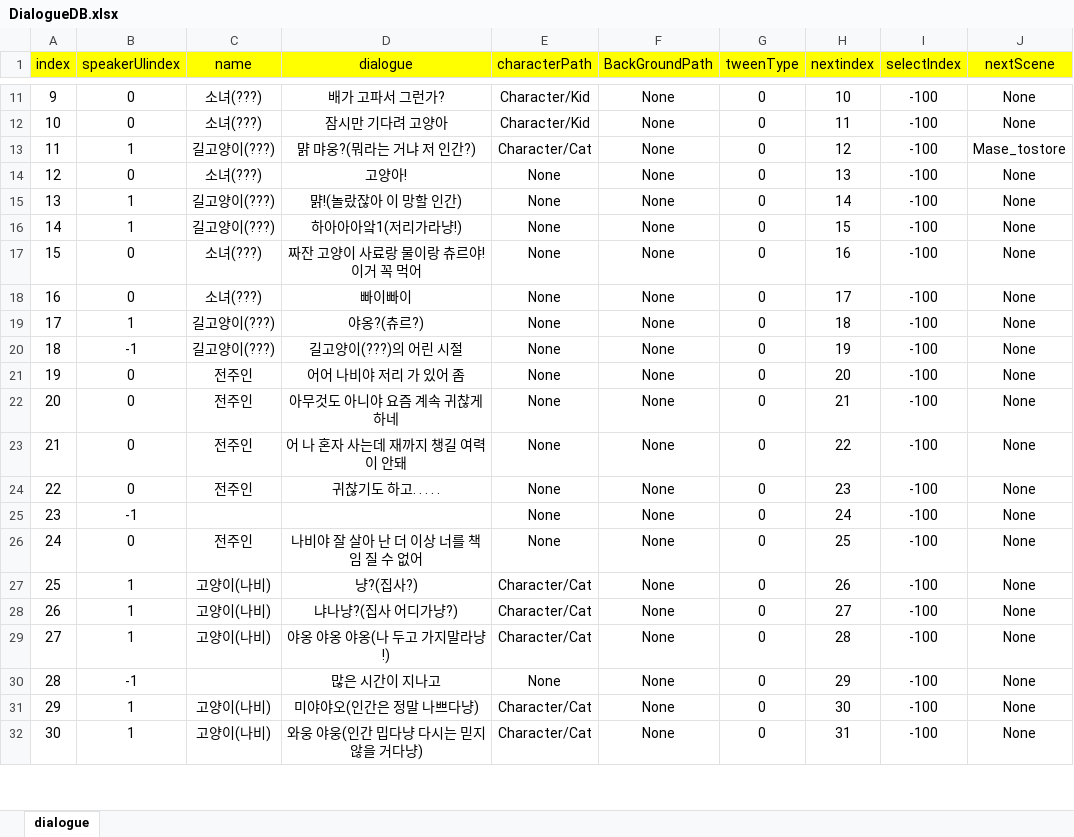
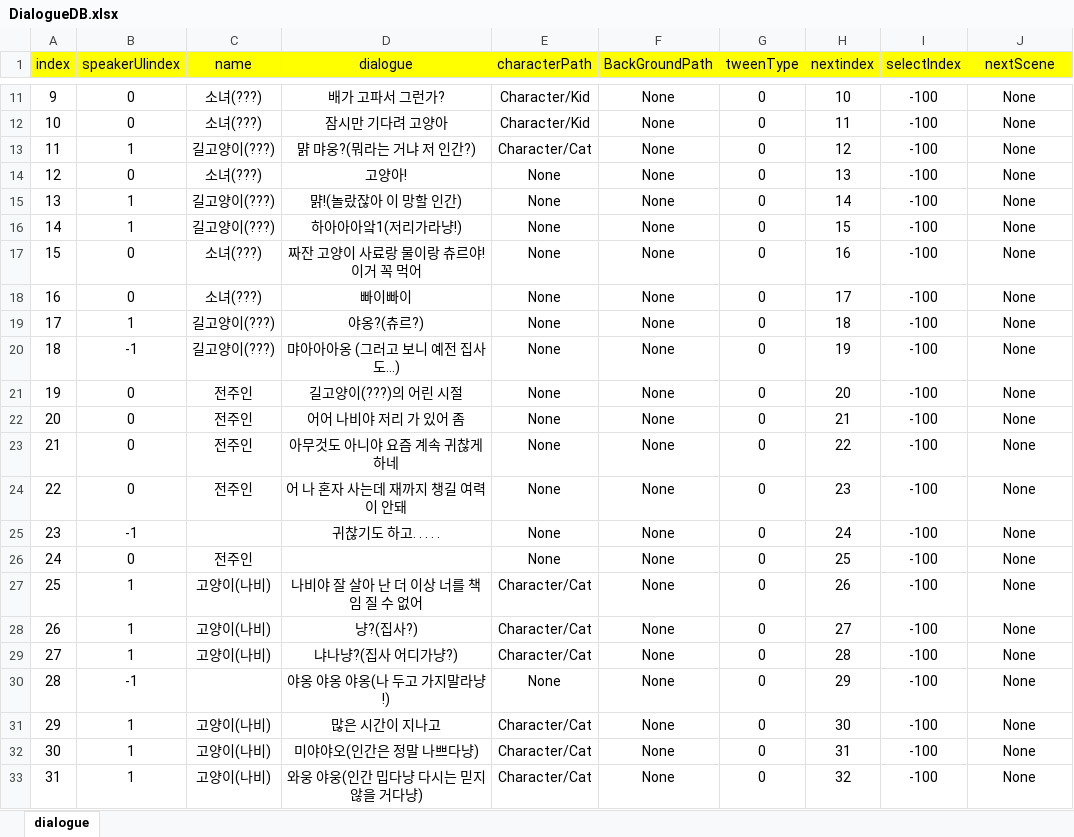
Before and after one commit to RyuHaJung/2rdgrade_fintest_YDprofessor, an Excel workbook: CatstoryGame/Assets/Resources/ExcelDB/DialogueDB.xlsx, sheet dialogue, drawn as a sheet; only a part is shown, gaps mark what is left out; values as stored, in another font and other column widths than the file's, no borders; addresses are those after the commit; the diff covers the shown part only; the diff names each change by its address in the sheet, - before the commit and + after, or states it on an @@ line.

```diff
--- a/CatstoryGame/Assets/Resources/ExcelDB/DialogueDB.xlsx (sheet dialogue)
+++ b/CatstoryGame/Assets/Resources/ExcelDB/DialogueDB.xlsx (sheet dialogue)
-J13 (nextScene): Mase_tostore
+J13 (nextScene): None
+row 20: 18 | -1 | 길고양이(???) | 먀아아아옹 (그러고 보니 예전 집사도...) | None | None | 0 | 19 | -100 | None
@@ column A (index) renumbered between rows 21 and 51 @@
-B21 (speakerUIindex): -1
+B21 (speakerUIindex): 0
-C21 (name): 길고양이(???)
+C21 (name): 전주인
-H21 (nextindex): 19
+H21 (nextindex): 20
-H22 (nextindex): 20
+H22 (nextindex): 21
-H23 (nextindex): 21
+H23 (nextindex): 22
-H24 (nextindex): 22
+H24 (nextindex): 23
-B25 (speakerUIindex): 0
+B25 (speakerUIindex): -1
-C25 (name): 전주인
+C25 (name): (empty)
-H25 (nextindex): 23
+H25 (nextindex): 24
-B26 (speakerUIindex): -1
+B26 (speakerUIindex): 0
-C26 (name): (empty)
+C26 (name): 전주인
-H26 (nextindex): 24
+H26 (nextindex): 25
-B27 (speakerUIindex): 0
+B27 (speakerUIindex): 1
-C27 (name): 전주인
+C27 (name): 고양이(나비)
-E27 (characterPath): None
+E27 (characterPath): Character/Cat
-H27 (nextindex): 25
+H27 (nextindex): 26
-H28 (nextindex): 26
+H28 (nextindex): 27
-H29 (nextindex): 27
+H29 (nextindex): 28
-B30 (speakerUIindex): 1
+B30 (speakerUIindex): -1
-C30 (name): 고양이(나비)
+C30 (name): (empty)
-E30 (characterPath): Character/Cat
+E30 (characterPath): None
-H30 (nextindex): 28
+H30 (nextindex): 29
-B31 (speakerUIindex): -1
+B31 (speakerUIindex): 1
-C31 (name): (empty)
+C31 (name): 고양이(나비)
-E31 (characterPath): None
+E31 (characterPath): Character/Cat
-H31 (nextindex): 29
+H31 (nextindex): 30
-H32 (nextindex): 30
+H32 (nextindex): 31
-H33 (nextindex): 31
+H33 (nextindex): 32
```
Also changed, not shown: 42 added rows and 80 edited cells elsewhere in this sheet, CatstoryGame/Assets/Resources/ExcelDB/SelectDB.xlsx, 5 other files.
